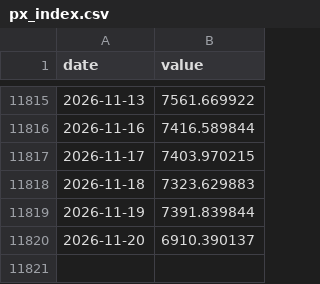
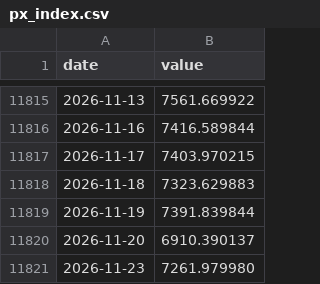
Before and after one commit to jcoder86/Speakeasy-risk, a CSV file: data/history/px_index.csv, drawn as a sheet; only a part is shown, gaps mark what is left out.

```diff
--- a/data/history/px_index.csv
+++ b/data/history/px_index.csv
@@ -11820 +11820,2 @@ date,value
 2026-11-20,6910.390137
+2026-11-23,7261.979980
```
Also changed, not shown: data/history/px_rsp.csv, data/history/px_spy.csv, 24 other files.
